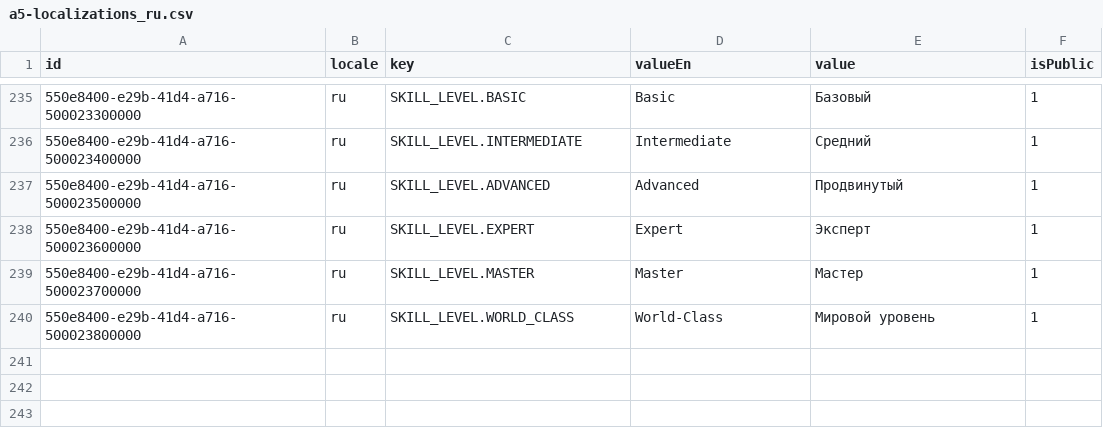
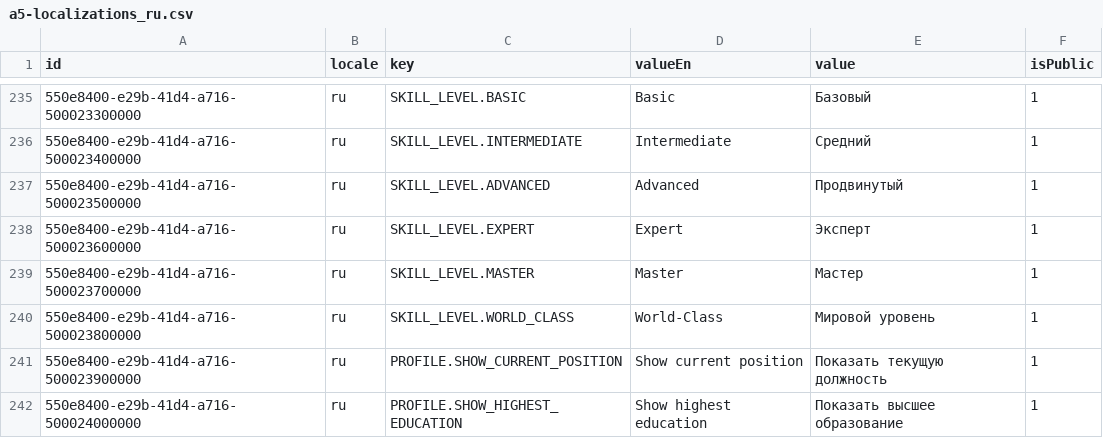
Before and after one commit to oleksandramarty/JobPathfinderApp, a CSV file: WebApi/CommonModule/CommonModule.Provision/InitData/Localizations/a5-localizations_ru.csv, drawn as a sheet; only a part is shown, gaps mark what is left out.

Commit message:
Update profile page

```diff
--- a/WebApi/CommonModule/CommonModule.Provision/InitData/Localizations/a5-localizations_ru.csv
+++ b/WebApi/CommonModule/CommonModule.Provision/InitData/Localizations/a5-localizations_ru.csv
@@ -240 +240,3 @@ id;locale;key;valueEn;value;isPublic;
 550e8400-e29b-41d4-a716-500023800000;ru;SKILL_LEVEL.WORLD_CLASS;World-Class;Мировой уровень;1;
+550e8400-e29b-41d4-a716-500023900000;ru;PROFILE.SHOW_CURRENT_POSITION;Show current position;Показать текущую должность;1;
+550e8400-e29b-41d4-a716-500024000000;ru;PROFILE.SHOW_HIGHEST_EDUCATION;Show highest education;Показать высшее образование;1;
```
Also changed, not shown: WebApi/CommonModule/CommonModule.Provision/InitData/Localizations/a2-localizations_es.csv, WebApi/CommonModule/CommonModule.Provision/InitData/Localizations/a3-localizations_fr.csv, 36 other files.
